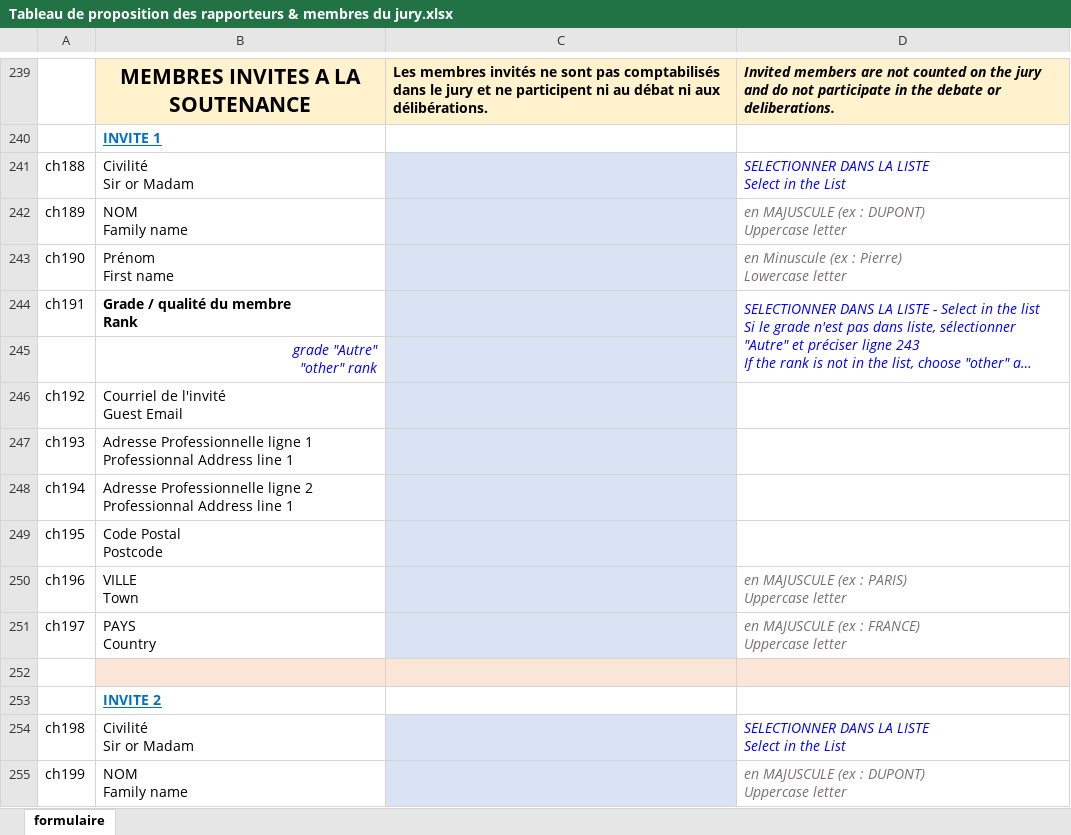
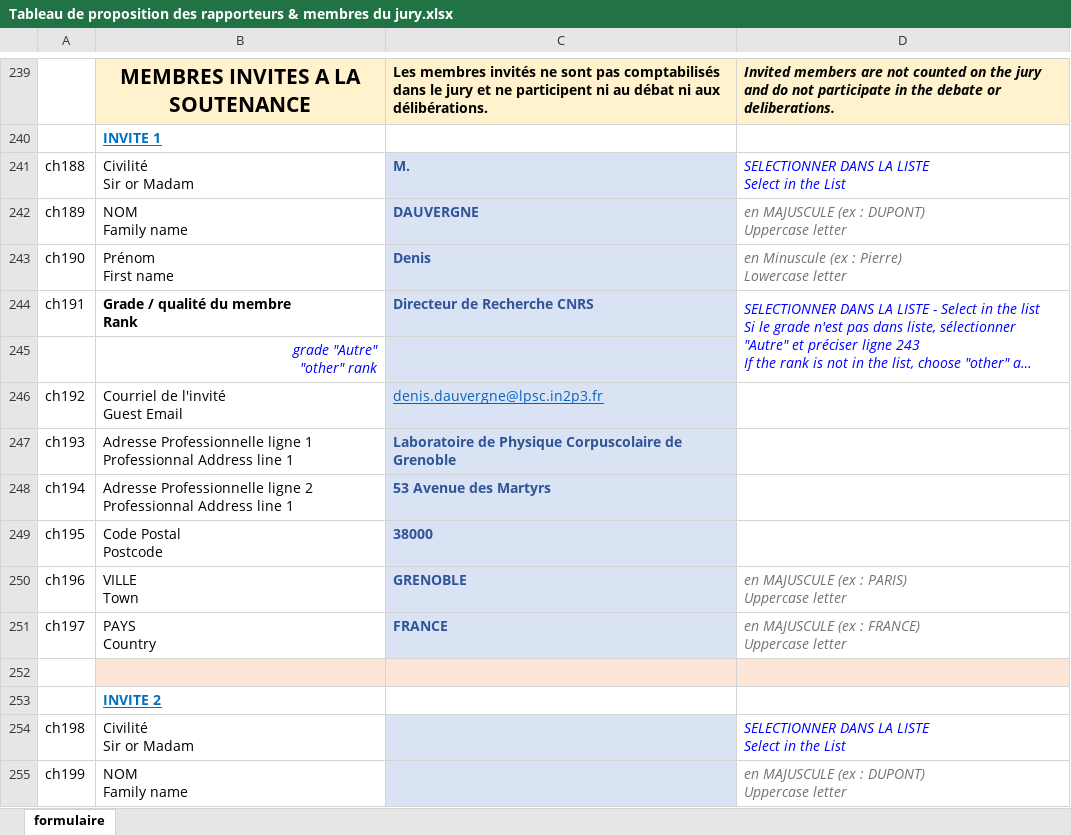
Before and after one commit to GGGMatt89/THESIS, an Excel workbook: documents/Tableau de proposition des rapporteurs & membres du jury.xlsx, sheet formulaire, drawn as a sheet; only a part is shown, gaps mark what is left out; long unchanged cells end in …; values as stored, in another font and other column widths than the file's, no borders; charts and pictures not drawn; the diff covers the shown part only; the diff names each change by its address in the sheet, - before the commit and + after, or states it on an @@ line.

```diff
--- a/documents/Tableau de proposition des rapporteurs & membres du jury.xlsx (sheet formulaire)
+++ b/documents/Tableau de proposition des rapporteurs & membres du jury.xlsx (sheet formulaire)
-C241: (empty)
+C241: M.
-C242: (empty)
+C242: DAUVERGNE
-C243: (empty)
+C243: Denis
-C244: (empty)
+C244: Directeur de Recherche CNRS
-C246: (empty)
+C246: denis.dauvergne@lpsc.in2p3.fr
-C247: (empty)
+C247: Laboratoire de Physique Corpuscolaire de Grenoble
-C248: (empty)
+C248: 53 Avenue des Martyrs
-C249: (empty)
+C249: 38000
-C250: (empty)
+C250: GRENOBLE
-C251: (empty)
+C251: FRANCE
```
Also changed, not shown: 15 edited cells and cell formats elsewhere in this sheet, charts or pictures, 9 other files.
